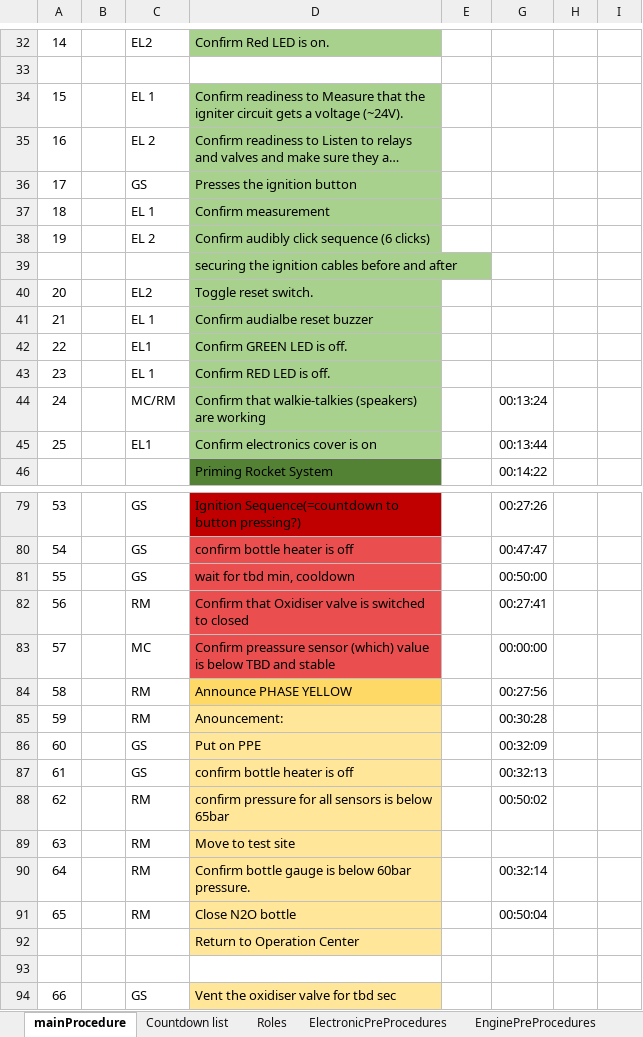
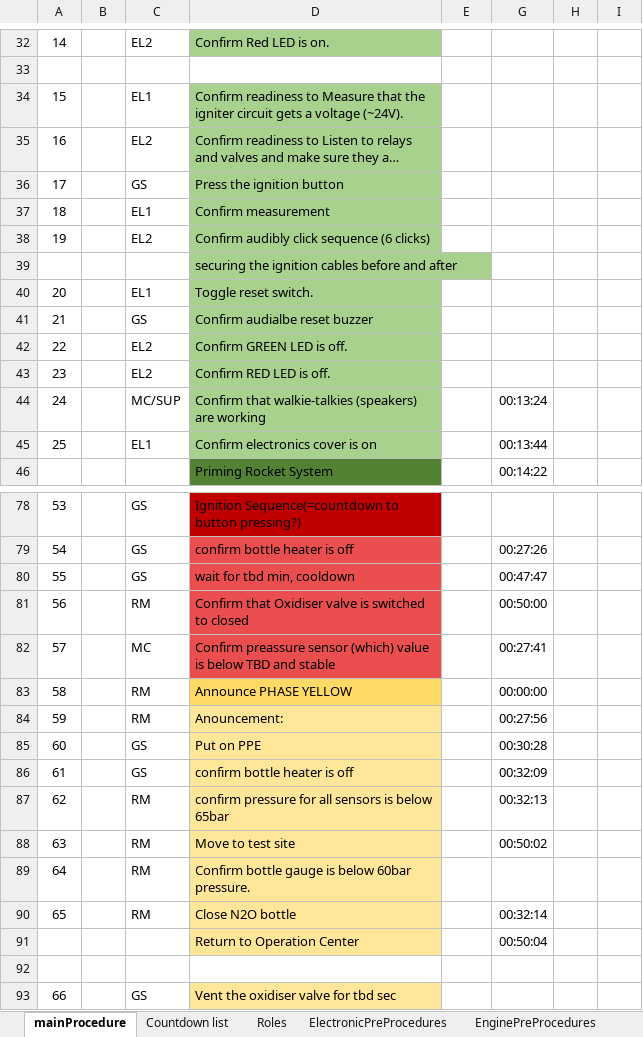
Before and after one commit to finhan-2/RavenProcedure, an Excel workbook: mainProcedure.xlsm, sheet mainProcedure, drawn as a sheet; only a part is shown, gaps mark what is left out; long unchanged cells end in …; values as stored, in another font and other column widths than the file's, no borders; charts and pictures and conditional formats not drawn; addresses are those after the commit; the diff covers the shown part only; the diff names each change by its address in the sheet, - before the commit and + after, or states it on an @@ line.

Commit message:
Fixed main and electronic procedures

```diff
--- a/mainProcedure.xlsm (sheet mainProcedure)
+++ b/mainProcedure.xlsm (sheet mainProcedure)
-C34: EL 1
+C34: EL1
-C35: EL 2
+C35: EL2
-D36: Presses the ignition button
+D36: Press the ignition button
-C37: EL 1
+C37: EL1
-C38: EL 2
+C38: EL2
-C40: EL2
+C40: EL1
-C41: EL 1
+C41: GS
-C42: EL1
+C42: EL2
-C43: EL 1
+C43: EL2
-C44: MC/RM
+C44: MC/SUP
-G78: 00:27:26
+G78: (empty)
-G79: 00:47:47
+G79: 00:27:26
-G80: 00:50:00
+G80: 00:47:47
-G81: 00:27:41
+G81: 00:50:00
-G82: 00:00:00
+G82: 00:27:41
-G83: 00:27:56
+G83: 00:00:00
-G84: 00:30:28
+G84: 00:27:56
-G85: 00:32:09
+G85: 00:30:28
-G86: 00:32:13
+G86: 00:32:09
-G87: 00:50:02
+G87: 00:32:13
-G88: (empty)
+G88: 00:50:02
-G89: 00:32:14
+G89: (empty)
-G90: 00:50:04
+G90: 00:32:14
-G91: (empty)
+G91: 00:50:04
```
Also changed, not shown: 1 added row, 2 removed rows, 32 edited cells, cell formats and row numbers in column A elsewhere in this sheet, sheet ElectronicPreProcedures, sheet EnginePreProcedures, formulas that keep their value, charts or pictures.
